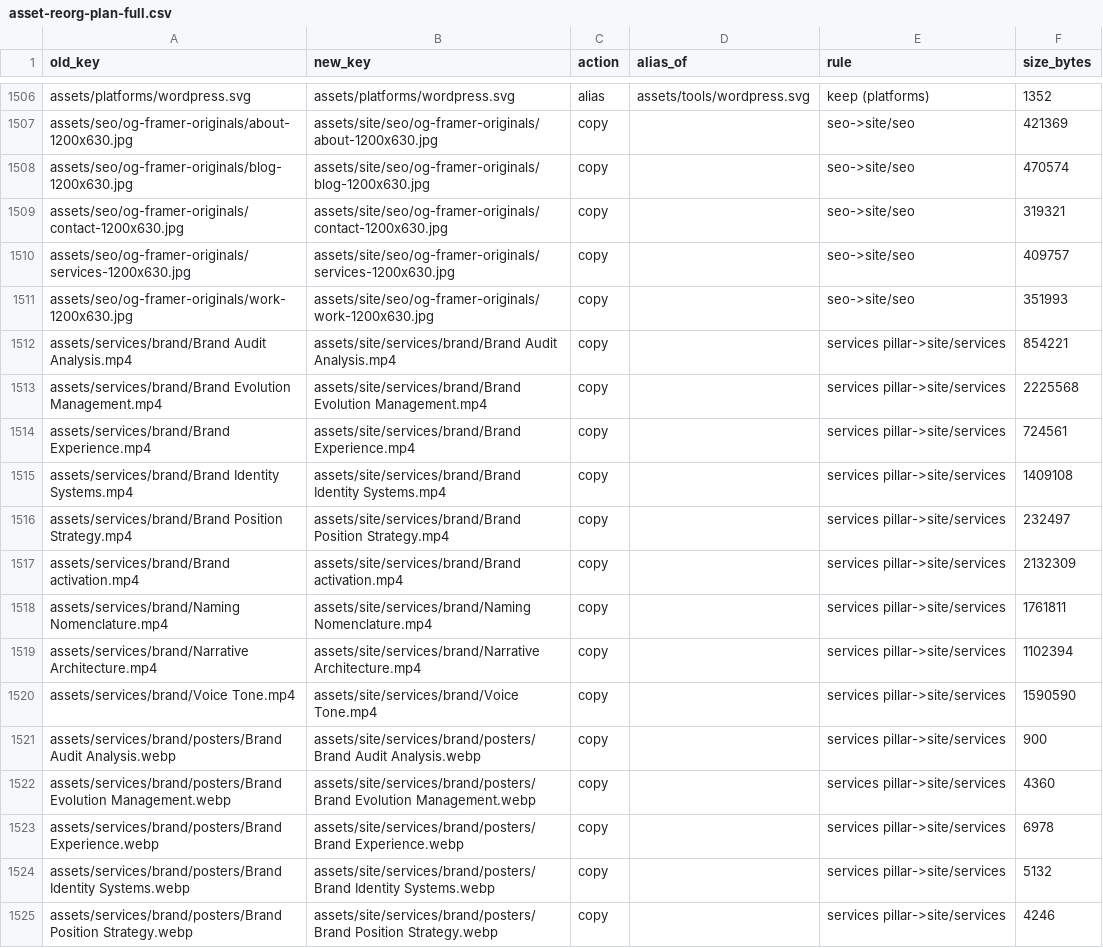
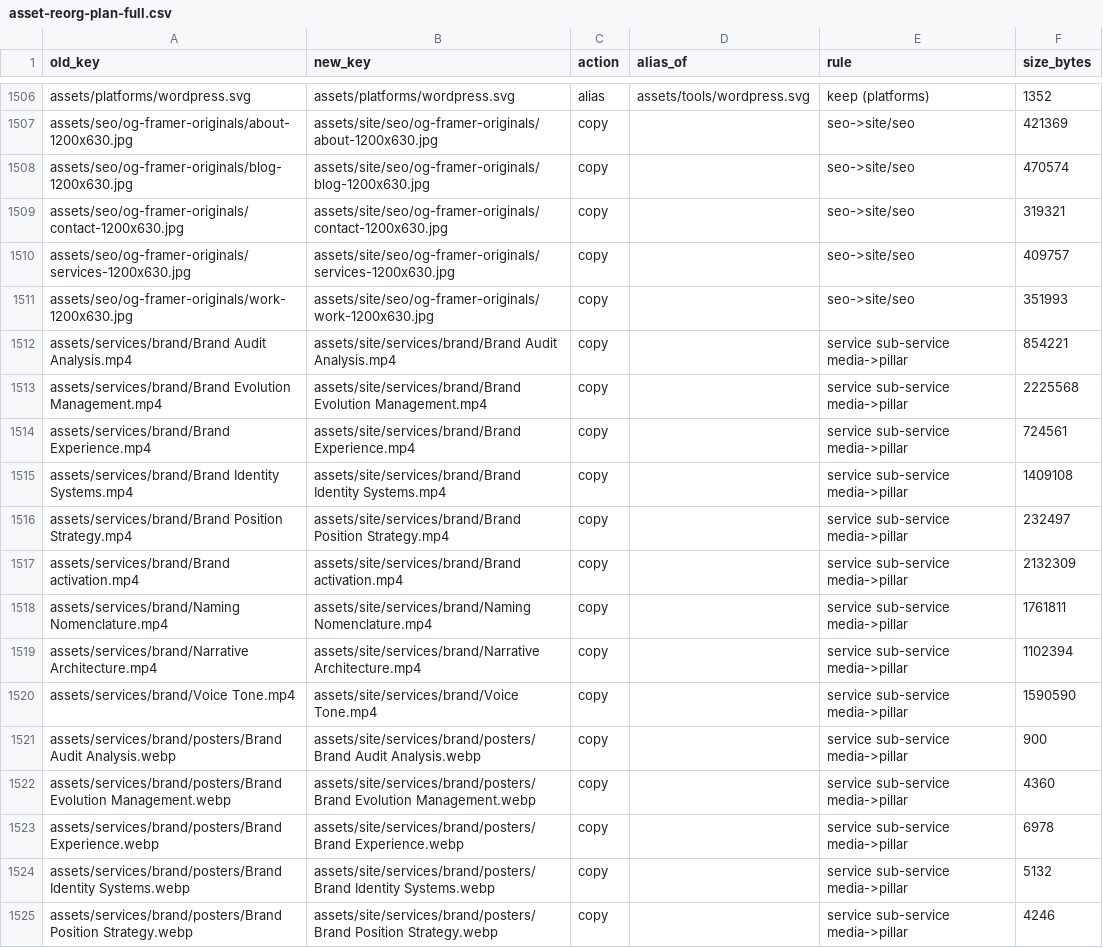
Before and after one commit to wugweb-git/wugweb_site, a CSV file: backups/asset-reorg-plan-full.csv, drawn as a sheet; only a part is shown, gaps mark what is left out; the diff covers the shown part only.

Commit message:
Move service clips into the pillar they are mapped to
service-media.ts now points at site/services/<pillar>/. Clips follow the
sub-service map (a clip with a real sub-service owner moves to that pillar;
stand-in-only clips stay with their footage folder). Service media not mapped
to any sub-service stays in unsorted/.

Co-Authored-By: Wugweb <admin@wugweb.com>

```diff
--- a/backups/asset-reorg-plan-full.csv
+++ b/backups/asset-reorg-plan-full.csv
@@ -1511,15 +1511,15 @@ old_key,new_key,action,alias_of,rule,size_bytes
 "assets/seo/og-framer-originals/work-1200x630.jpg","assets/site/seo/og-framer-originals/work-1200x630.jpg","copy","","seo->site/seo","351993"
-"assets/services/brand/Brand Audit Analysis.mp4","assets/site/services/brand/Brand Audit Analysis.mp4","copy","","services pillar->site/services","854221"
-"assets/services/brand/Brand Evolution Management.mp4","assets/site/services/brand/Brand Evolution Management.mp4","copy","","services pillar->site/services","2225568"
-"assets/services/brand/Brand Experience.mp4","assets/site/services/brand/Brand Experience.mp4","copy","","services pillar->site/services","724561"
-"assets/services/brand/Brand Identity Systems.mp4","assets/site/services/brand/Brand Identity Systems.mp4","copy","","services pillar->site/services","1409108"
-"assets/services/brand/Brand Position Strategy.mp4","assets/site/services/brand/Brand Position Strategy.mp4","copy","","services pillar->site/services","232497"
-"assets/services/brand/Brand activation.mp4","assets/site/services/brand/Brand activation.mp4","copy","","services pillar->site/services","2132309"
-"assets/services/brand/Naming Nomenclature.mp4","assets/site/services/brand/Naming Nomenclature.mp4","copy","","services pillar->site/services","1761811"
-"assets/services/brand/Narrative Architecture.mp4","assets/site/services/brand/Narrative Architecture.mp4","copy","","services pillar->site/services","1102394"
-"assets/services/brand/Voice Tone.mp4","assets/site/services/brand/Voice Tone.mp4","copy","","services pillar->site/services","1590590"
-"assets/services/brand/posters/Brand Audit Analysis.webp","assets/site/services/brand/posters/Brand Audit Analysis.webp","copy","","services pillar->site/services","900"
-"assets/services/brand/posters/Brand Evolution Management.webp","assets/site/services/brand/posters/Brand Evolution Management.webp","copy","","services pillar->site/services","4360"
-"assets/services/brand/posters/Brand Experience.webp","assets/site/services/brand/posters/Brand Experience.webp","copy","","services pillar->site/services","6978"
-"assets/services/brand/posters/Brand Identity Systems.webp","assets/site/services/brand/posters/Brand Identity Systems.webp","copy","","services pillar->site/services","5132"
-"assets/services/brand/posters/Brand Position Strategy.webp","assets/site/services/brand/posters/Brand Position Strategy.webp","copy","","services pillar->site/services","4246"
+"assets/services/brand/Brand Audit Analysis.mp4","assets/site/services/brand/Brand Audit Analysis.mp4","copy","","service sub-service media->pillar","854221"
+"assets/services/brand/Brand Evolution Management.mp4","assets/site/services/brand/Brand Evolution Management.mp4","copy","","service sub-service media->pillar","2225568"
+"assets/services/brand/Brand Experience.mp4","assets/site/services/brand/Brand Experience.mp4","copy","","service sub-service media->pillar","724561"
+"assets/services/brand/Brand Identity Systems.mp4","assets/site/services/brand/Brand Identity Systems.mp4","copy","","service sub-service media->pillar","1409108"
+"assets/services/brand/Brand Position Strategy.mp4","assets/site/services/brand/Brand Position Strategy.mp4","copy","","service sub-service media->pillar","232497"
+"assets/services/brand/Brand activation.mp4","assets/site/services/brand/Brand activation.mp4","copy","","service sub-service media->pillar","2132309"
+"assets/services/brand/Naming Nomenclature.mp4","assets/site/services/brand/Naming Nomenclature.mp4","copy","","service sub-service media->pillar","1761811"
+"assets/services/brand/Narrative Architecture.mp4","assets/site/services/brand/Narrative Architecture.mp4","copy","","service sub-service media->pillar","1102394"
+"assets/services/brand/Voice Tone.mp4","assets/site/services/brand/Voice Tone.mp4","copy","","service sub-service media->pillar","1590590"
+"assets/services/brand/posters/Brand Audit Analysis.webp","assets/site/services/brand/posters/Brand Audit Analysis.webp","copy","","service sub-service media->pillar","900"
+"assets/services/brand/posters/Brand Evolution Management.webp","assets/site/services/brand/posters/Brand Evolution Management.webp","copy","","service sub-service media->pillar","4360"
+"assets/services/brand/posters/Brand Experience.webp","assets/site/services/brand/posters/Brand Experience.webp","copy","","service sub-service media->pillar","6978"
+"assets/services/brand/posters/Brand Identity Systems.webp","assets/site/services/brand/posters/Brand Identity Systems.webp","copy","","service sub-service media->pillar","5132"
+"assets/services/brand/posters/Brand Position Strategy.webp","assets/site/services/brand/posters/Brand Position Strategy.webp","copy","","service sub-service media->pillar","4246"
```
Also changed, not shown: 169 edited cells elsewhere in this file, 1 other file.
